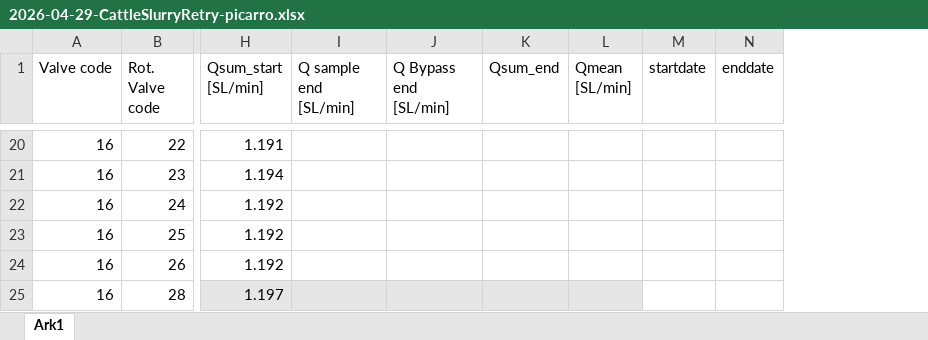
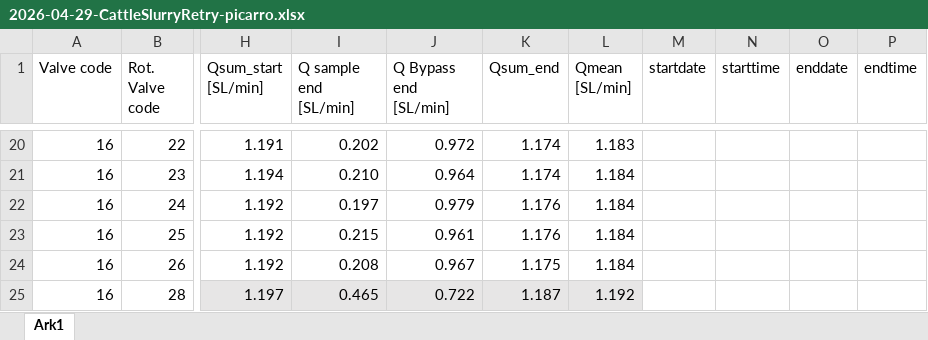
Before and after one commit to AU-BCE-EE/Larsen-2025-Masterthesis-DFCs, an Excel workbook: Lab-trails/2026-04-29-cattle-slurry-retrail/2026-04-29-CattleSlurryRetry-picarro.xlsx, sheet Ark1, drawn as a sheet; only a part is shown, gaps mark what is left out; values as stored, in another font and other column widths than the file's, no borders; the diff covers the shown part only; the diff names each change by its address in the sheet, - before the commit and + after, or states it on an @@ line.

```diff
--- a/Lab-trails/2026-04-29-cattle-slurry-retrail/2026-04-29-CattleSlurryRetry-picarro.xlsx (sheet Ark1)
+++ b/Lab-trails/2026-04-29-cattle-slurry-retrail/2026-04-29-CattleSlurryRetry-picarro.xlsx (sheet Ark1)
+column N (starttime), empty
+column P (endtime), empty
-I20 (Q sample end [SL/min]): (empty)
+I20 (Q sample end [SL/min]): 0.202
-J20 (Q Bypass end [SL/min]): (empty)
+J20 (Q Bypass end [SL/min]): 0.972
-K20:K21 (Qsum_end): (empty)
+K20:K21 (Qsum_end): 1.174
-L20 (Qmean [SL/min]): (empty)
+L20 (Qmean [SL/min]): 1.183
-I21 (Q sample end [SL/min]): (empty)
+I21 (Q sample end [SL/min]): 0.210
-J21 (Q Bypass end [SL/min]): (empty)
+J21 (Q Bypass end [SL/min]): 0.964
-L21:L24 (Qmean [SL/min]): (empty)
+L21:L24 (Qmean [SL/min]): 1.184
-I22 (Q sample end [SL/min]): (empty)
+I22 (Q sample end [SL/min]): 0.197
-J22 (Q Bypass end [SL/min]): (empty)
+J22 (Q Bypass end [SL/min]): 0.979
-K22:K23 (Qsum_end): (empty)
+K22:K23 (Qsum_end): 1.176
-I23 (Q sample end [SL/min]): (empty)
+I23 (Q sample end [SL/min]): 0.215
-J23 (Q Bypass end [SL/min]): (empty)
+J23 (Q Bypass end [SL/min]): 0.961
-I24 (Q sample end [SL/min]): (empty)
+I24 (Q sample end [SL/min]): 0.208
-J24 (Q Bypass end [SL/min]): (empty)
+J24 (Q Bypass end [SL/min]): 0.967
-K24 (Qsum_end): (empty)
+K24 (Qsum_end): 1.175
-I25 (Q sample end [SL/min]): (empty)
+I25 (Q sample end [SL/min]): 0.465
-J25 (Q Bypass end [SL/min]): (empty)
+J25 (Q Bypass end [SL/min]): 0.722
-K25 (Qsum_end): (empty)
+K25 (Qsum_end): 1.187
-L25 (Qmean [SL/min]): (empty)
+L25 (Qmean [SL/min]): 1.192
```
Also changed, not shown: 74 edited cells elsewhere in this sheet, Field-trails/TAN-concentration-and-aplication-rate.xlsx, Lab-trails/2026-04-14-Density-exp/2026-04-14-density-exp-Soil.xlsx, 28 other files.
